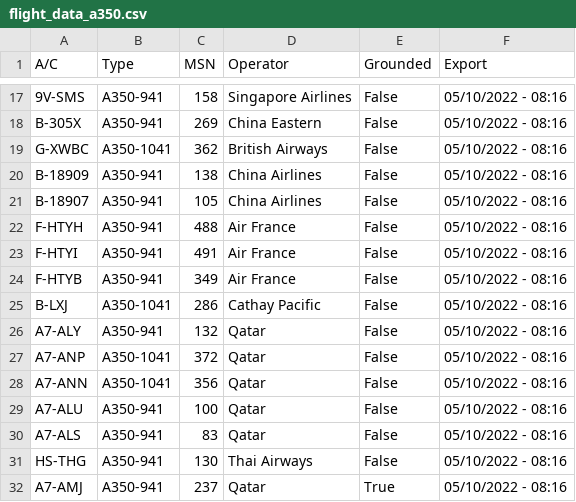
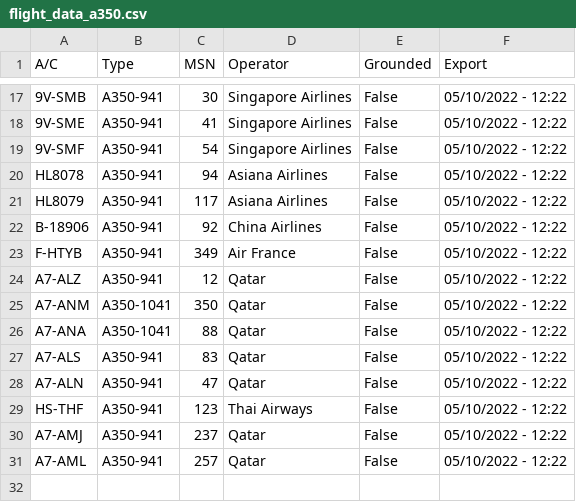
Before and after one commit to clintjb/A350-Tracking, a CSV file: _data/flight_data_a350.csv, drawn as a sheet; only a part is shown, gaps mark what is left out; removed rows and columns are numbered as before the commit, all else as after; the diff covers the shown part only; the diff names each change by its address in the sheet, - before the commit and + after, or states it on an @@ line.

```diff
--- a/_data/flight_data_a350.csv
+++ b/_data/flight_data_a350.csv
-A17 (A/C): 9V-SMS
+A17 (A/C): 9V-SMB
-C17 (MSN): 158
+C17 (MSN): 30
-F17 (Export): 05/10/2022 - 08:16
+F17 (Export): 05/10/2022 - 12:22
-row 18: B-305X | A350-941 | 269 | China Eastern | False | 05/10/2022 - 08:16
-row 19: G-XWBC | A350-1041 | 362 | British Airways | False | 05/10/2022 - 08:16
+row 18: 9V-SME | A350-941 | 41 | Singapore Airlines | False | 05/10/2022 - 12:22
+row 19: 9V-SMF | A350-941 | 54 | Singapore Airlines | False | 05/10/2022 - 12:22
+row 20: HL8078 | A350-941 | 94 | Asiana Airlines | False | 05/10/2022 - 12:22
-A21 (A/C): B-18909
+A21 (A/C): HL8079
-C21 (MSN): 138
+C21 (MSN): 117
-D21 (Operator): China Airlines
+D21 (Operator): Asiana Airlines
-F21:F22 (Export): 05/10/2022 - 08:16
+F21:F22 (Export): 05/10/2022 - 12:22
-A22 (A/C): B-18907
+A22 (A/C): B-18906
-C22 (MSN): 105
+C22 (MSN): 92
-row 22: F-HTYH | A350-941 | 488 | Air France | False | 05/10/2022 - 08:16
-row 23: F-HTYI | A350-941 | 491 | Air France | False | 05/10/2022 - 08:16
-F23 (Export): 05/10/2022 - 08:16
+F23 (Export): 05/10/2022 - 12:22
-row 25: B-LXJ | A350-1041 | 286 | Cathay Pacific | False | 05/10/2022 - 08:16
-A24 (A/C): A7-ALY
+A24 (A/C): A7-ALZ
-C24 (MSN): 132
+C24 (MSN): 12
-F24:F26 (Export): 05/10/2022 - 08:16
+F24:F26 (Export): 05/10/2022 - 12:22
-A25 (A/C): A7-ANP
+A25 (A/C): A7-ANM
-C25 (MSN): 372
+C25 (MSN): 350
-A26 (A/C): A7-ANN
+A26 (A/C): A7-ANA
-C26 (MSN): 356
+C26 (MSN): 88
-row 29: A7-ALU | A350-941 | 100 | Qatar | False | 05/10/2022 - 08:16
-F27 (Export): 05/10/2022 - 08:16
+F27 (Export): 05/10/2022 - 12:22
+row 28: A7-ALN | A350-941 | 47 | Qatar | False | 05/10/2022 - 12:22
-A29 (A/C): HS-THG
+A29 (A/C): HS-THF
-C29 (MSN): 130
+C29 (MSN): 123
-F29:F30 (Export): 05/10/2022 - 08:16
+F29:F30 (Export): 05/10/2022 - 12:22
-E30 (Grounded): True
+E30 (Grounded): False
+row 31: A7-AML | A350-941 | 257 | Qatar | False | 05/10/2022 - 12:22
```
Also changed, not shown: 4 added rows, 4 removed rows and 27 edited cells elsewhere in this file, 2 other files.
